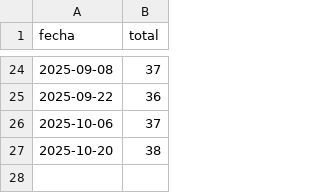
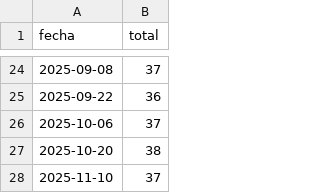
Before and after one commit to abcxx0/extractor, a CSV file: salida/historial.csv, drawn as a sheet; only a part is shown, gaps mark what is left out; the diff names each change by its address in the sheet, - before the commit and + after, or states it on an @@ line.

```diff
--- a/salida/historial.csv
+++ b/salida/historial.csv
+row 28: 2025-11-10 | 37
```
Also changed, not shown: 7 other files.
